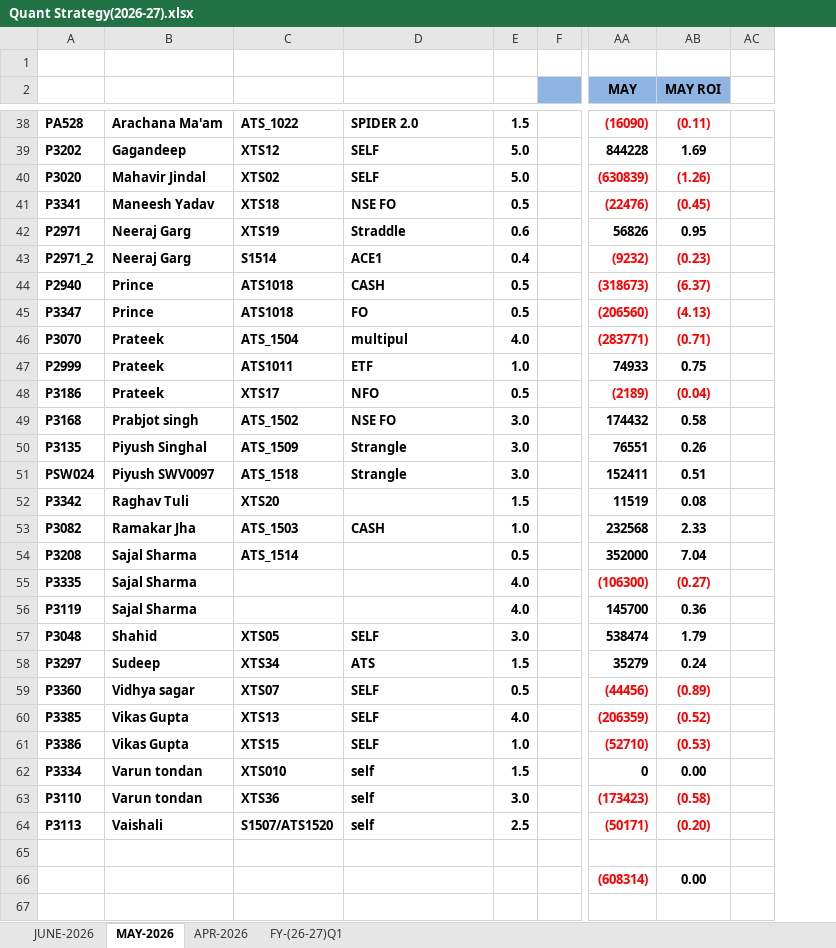
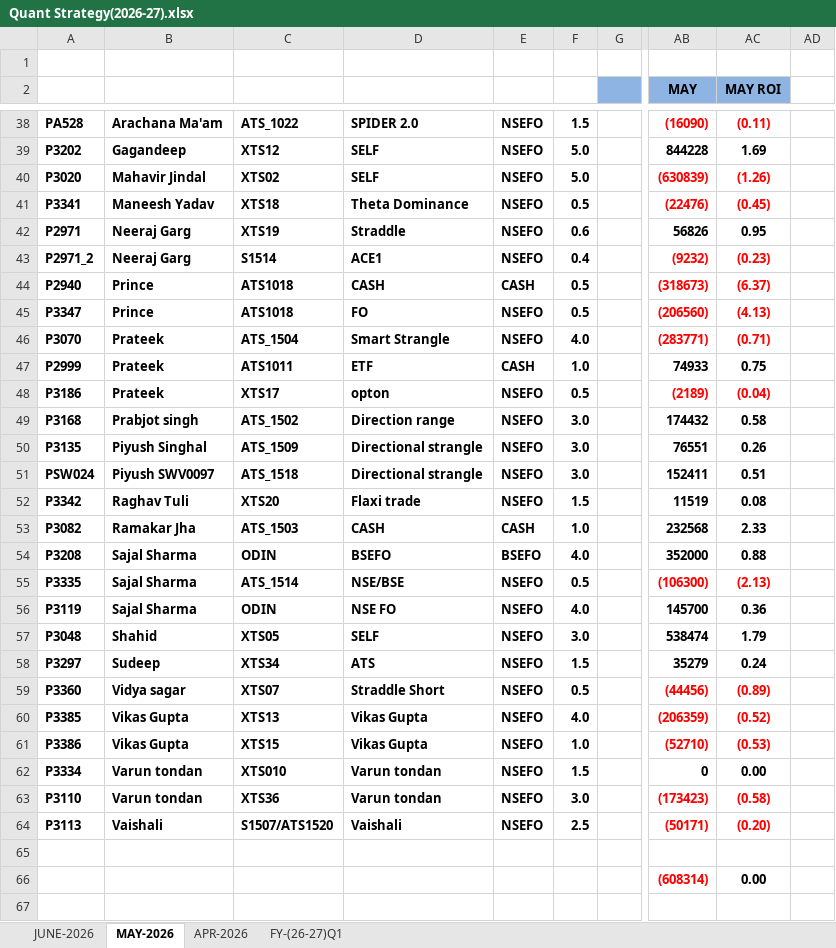
Before and after one commit to Kamgwl/Quant_report, an Excel workbook: Quant Strategy(2026-27).xlsx, sheet MAY-2026, drawn as a sheet; only a part is shown, gaps mark what is left out; values as stored, in another font and other column widths than the file's, no borders; conditional formats not drawn; addresses are those after the commit; the diff covers the shown part only; the diff names each change by its address in the sheet, - before the commit and + after, or states it on an @@ line.

Commit message:
Fix column mapping offset bug and update dashboard data

```diff
--- a/Quant Strategy(2026-27).xlsx (sheet MAY-2026)
+++ b/Quant Strategy(2026-27).xlsx (sheet MAY-2026)
+column E, rows 38-64: NSEFO | NSEFO | NSEFO | NSEFO | NSEFO | NSEFO | CASH | NSEFO | NSEFO | CASH | NSEFO | NSEFO | NSEFO | NSEFO | NSEFO | CASH | BSEFO | NSEFO | NSEFO | NSEFO | NSEFO | NSEFO | NSEFO | NSEFO | NSEFO | NSEFO | NSEFO
-D41: NSE FO
+D41: Theta Dominance
-D46: multipul
+D46: Smart Strangle
-D48: NFO
+D48: opton
-D49: NSE FO
+D49: Direction range
-D50:D51: Strangle
+D50:D51: Directional strangle
-D52: (empty)
+D52: Flaxi trade
-C54: ATS_1514
+C54: ODIN
-D54: (empty)
+D54: BSEFO
-F54: 0.5
+F54: 4.0
-AC54 (MAY ROI): 7.04
+AC54 (MAY ROI): 0.88
-C55: (empty)
+C55: ATS_1514
-D55: (empty)
+D55: NSE/BSE
-F55: 4.0
+F55: 0.5
-AC55 (MAY ROI): (0.27)
+AC55 (MAY ROI): (2.13)
-C56: (empty)
+C56: ODIN
-D56: (empty)
+D56: NSE FO
-B59: Vidhya sagar
+B59: Vidya sagar
-D59: SELF
+D59: Straddle Short
-D60:D61: SELF
+D60:D61: Vikas Gupta
-D62:D63: self
+D62:D63: Varun tondan
-D64: self
+D64: Vaishali
```
Also changed, not shown: 7 edited cells elsewhere in this sheet, sheet FY-(26-27)Q1, sheet JUNE-2026, sheet APR-2026, formulas that keep their value, hidden cells, 4 other files.
